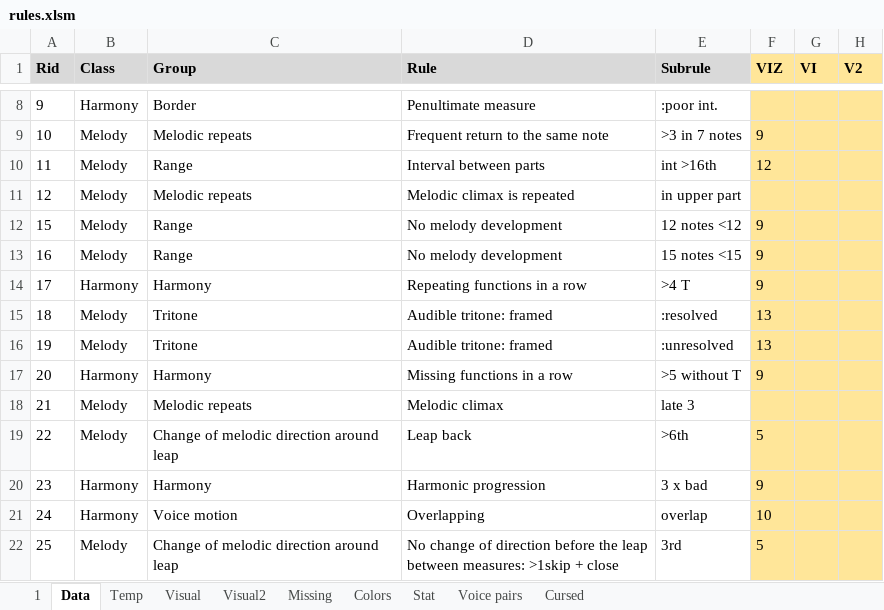
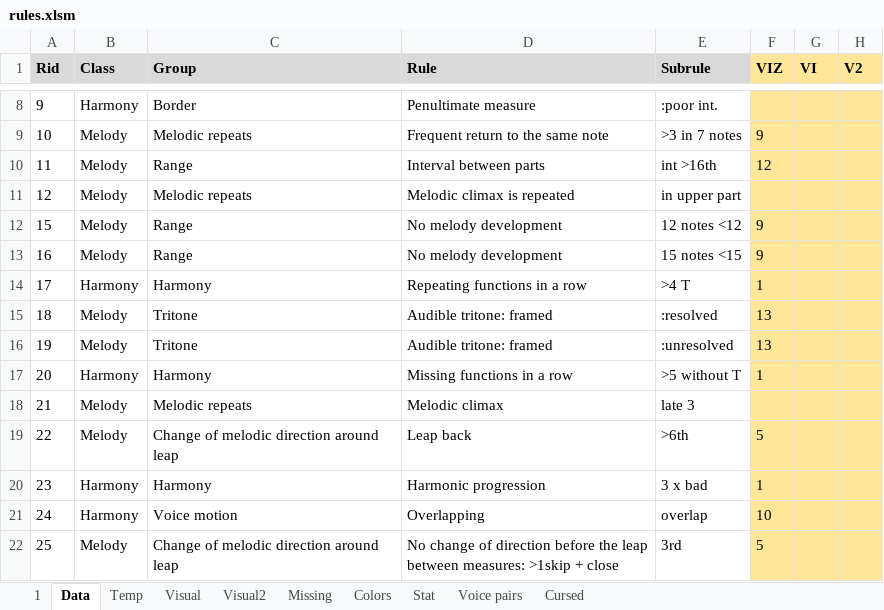
Before and after one commit to Dpst94/MGen, an Excel workbook: MGen/configs/rules2/rules.xlsm, sheet Data, drawn as a sheet; only a part is shown, gaps mark what is left out; values as stored, in another font and other column widths than the file's, no borders; charts and pictures not drawn; the diff names each change by its address in the sheet, - before the commit and + after, or states it on an @@ line.

```diff
--- a/MGen/configs/rules2/rules.xlsm (sheet Data)
+++ b/MGen/configs/rules2/rules.xlsm (sheet Data)
-F14 (VIZ): 9
+F14 (VIZ): 1
-F17 (VIZ): 9
+F17 (VIZ): 1
-F20 (VIZ): 9
+F20 (VIZ): 1
```
Also changed, not shown: sheet 1, 12 other files.
